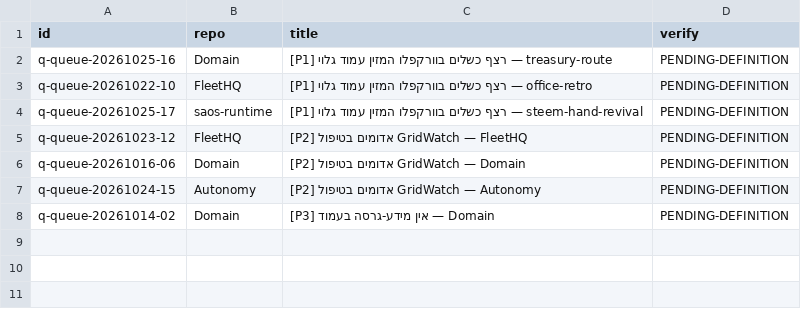
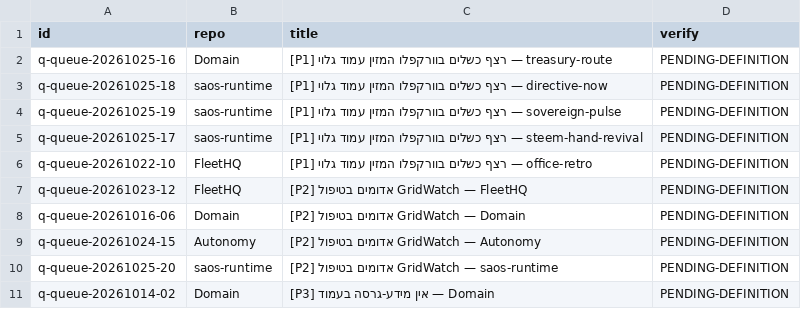
Before and after one commit to roshpinacare-sys/sovereign-runner-kit, a TSV file: state/netrun-tasks.tsv, drawn as a sheet.

Commit message:
netrun-loop: board refresh mapped=10 skipped=0 [skip ci]

```diff
--- a/state/netrun-tasks.tsv
+++ b/state/netrun-tasks.tsv
@@ -2,4 +2,6 @@ id	repo	title	verify
 q-queue-20261025-16	Domain	[P1] רצף כשלים בוורקפלו המזין עמוד גלוי — treasury-route	PENDING-DEFINITION
+q-queue-20261025-18	saos-runtime	[P1] רצף כשלים בוורקפלו המזין עמוד גלוי — directive-now	PENDING-DEFINITION
+q-queue-20261025-19	saos-runtime	[P1] רצף כשלים בוורקפלו המזין עמוד גלוי — sovereign-pulse	PENDING-DEFINITION
+q-queue-20261025-17	saos-runtime	[P1] רצף כשלים בוורקפלו המזין עמוד גלוי — steem-hand-revival	PENDING-DEFINITION
 q-queue-20261022-10	FleetHQ	[P1] רצף כשלים בוורקפלו המזין עמוד גלוי — office-retro	PENDING-DEFINITION
-q-queue-20261025-17	saos-runtime	[P1] רצף כשלים בוורקפלו המזין עמוד גלוי — steem-hand-revival	PENDING-DEFINITION
 q-queue-20261023-12	FleetHQ	[P2] אדומים בטיפול GridWatch — FleetHQ	PENDING-DEFINITION
@@ -7,2 +9,3 @@ q-queue-20261016-06	Domain	[P2] אדומים בטיפול GridWatch — Domain	P
 q-queue-20261024-15	Autonomy	[P2] אדומים בטיפול GridWatch — Autonomy	PENDING-DEFINITION
+q-queue-20261025-20	saos-runtime	[P2] אדומים בטיפול GridWatch — saos-runtime	PENDING-DEFINITION
 q-queue-20261014-02	Domain	[P3] אין מידע-גרסה בעמוד — Domain	PENDING-DEFINITION
```
Also changed, not shown: 1 other file.
